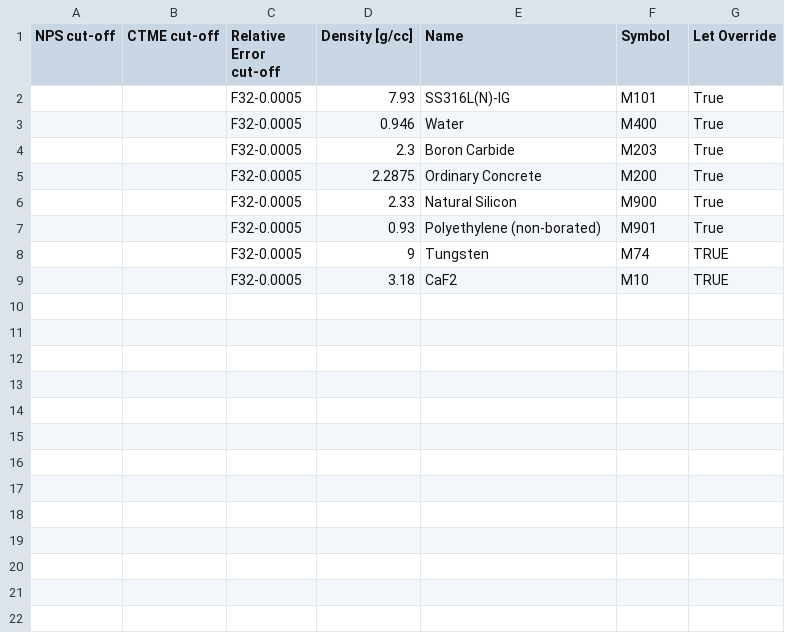
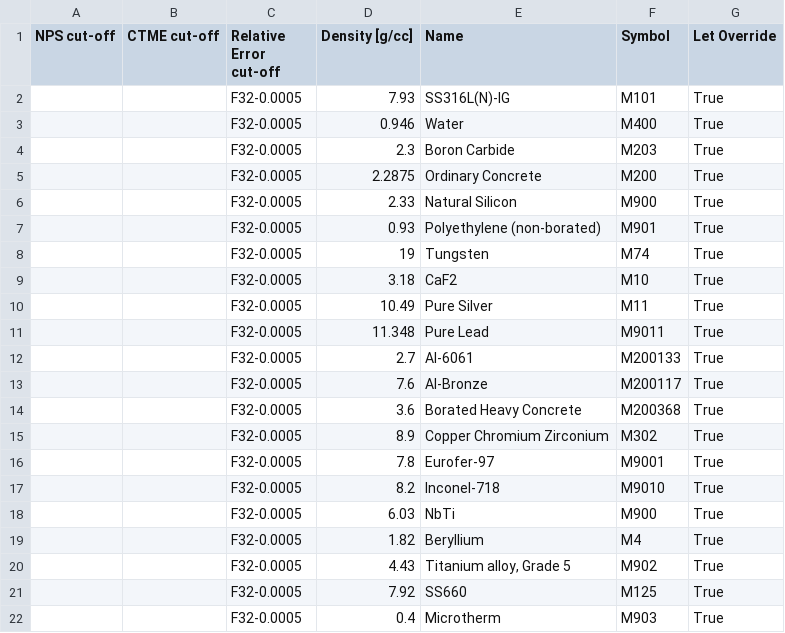
Before and after one commit to JADE-V-V/JADE, a CSV file: jade/default_settings/Benchmarks_Configuration/Sphere/MaterialsSettings.csv, drawn as a sheet.

```diff
--- a/jade/default_settings/Benchmarks_Configuration/Sphere/MaterialsSettings.csv
+++ b/jade/default_settings/Benchmarks_Configuration/Sphere/MaterialsSettings.csv
@@ -7,3 +7,16 @@ NPS cut-off,CTME cut-off,Relative Error cut-off,Density [g/cc],Name,Symbol,Let O
 ,,F32-0.0005,0.93,Polyethylene (non-borated),M901,True
-,,F32-0.0005,9,Tungsten,M74,TRUE
-,,F32-0.0005,3.18,CaF2,M10,TRUE
+,,F32-0.0005,19,Tungsten,M74,True
+,,F32-0.0005,3.18,CaF2,M10,True
+,,F32-0.0005,10.49,Pure Silver,M11,True
+,,F32-0.0005,11.348,Pure Lead,M9011,True
+,,F32-0.0005,2.7,Al-6061,M200133,True
+,,F32-0.0005,7.6,Al-Bronze,M200117,True
+,,F32-0.0005,3.6,Borated Heavy Concrete,M200368,True
+,,F32-0.0005,8.9,Copper Chromium Zirconium,M302,True
+,,F32-0.0005,7.8,Eurofer-97,M9001,True
+,,F32-0.0005,8.2,Inconel-718,M9010,True
+,,F32-0.0005,6.03,NbTi,M900,True
+,,F32-0.0005,1.82,Beryllium,M4,True
+,,F32-0.0005,4.43,"Titanium alloy, Grade 5",M902,True
+,,F32-0.0005,7.92,SS660,M125,True
+,,F32-0.0005,0.4,Microtherm,M903,True
```
Also changed, not shown: jade/default_settings/Benchmarks_Configuration/SphereSDDR/MaterialsSettings.csv.
